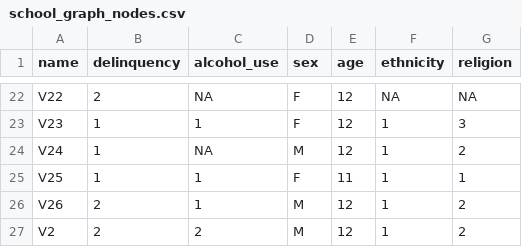
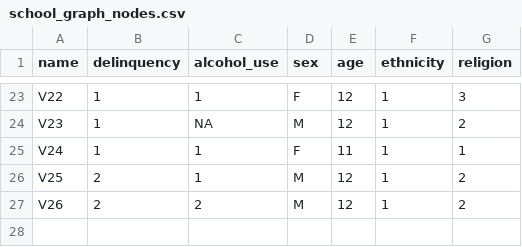
Before and after one commit to jdfoote/Communication-and-Social-Networks, a CSV file: resources/school_graph_nodes.csv, drawn as a sheet; only a part is shown, gaps mark what is left out; removed rows and columns are numbered as before the commit, all else as after; the diff covers the shown part only; the diff names each change by its address in the sheet, - before the commit and + after, or states it on an @@ line.

```diff
--- a/resources/school_graph_nodes.csv
+++ b/resources/school_graph_nodes.csv
-B23 (delinquency): 2
+B23 (delinquency): 1
-C23 (alcohol_use): NA
+C23 (alcohol_use): 1
-F23 (ethnicity): NA
+F23 (ethnicity): 1
-G23 (religion): NA
+G23 (religion): 3
-C24 (alcohol_use): 1
+C24 (alcohol_use): NA
-D24 (sex): F
+D24 (sex): M
-G24 (religion): 3
+G24 (religion): 2
-C25 (alcohol_use): NA
+C25 (alcohol_use): 1
-D25 (sex): M
+D25 (sex): F
-E25 (age): 12
+E25 (age): 11
-G25 (religion): 2
+G25 (religion): 1
-B26 (delinquency): 1
+B26 (delinquency): 2
-D26 (sex): F
+D26 (sex): M
-E26 (age): 11
+E26 (age): 12
-G26 (religion): 1
+G26 (religion): 2
-C27 (alcohol_use): 1
+C27 (alcohol_use): 2
-row 27: V2 | 2 | 2 | M | 12 | 1 | 2
```
Also changed, not shown: 1 added row and 59 edited cells elsewhere in this file, resources/school_graph_edges.csv, 2 other files.
